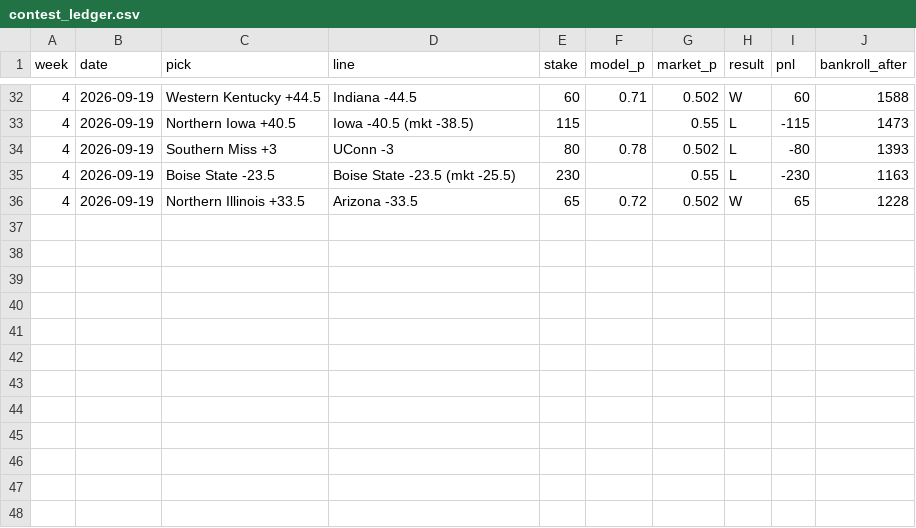
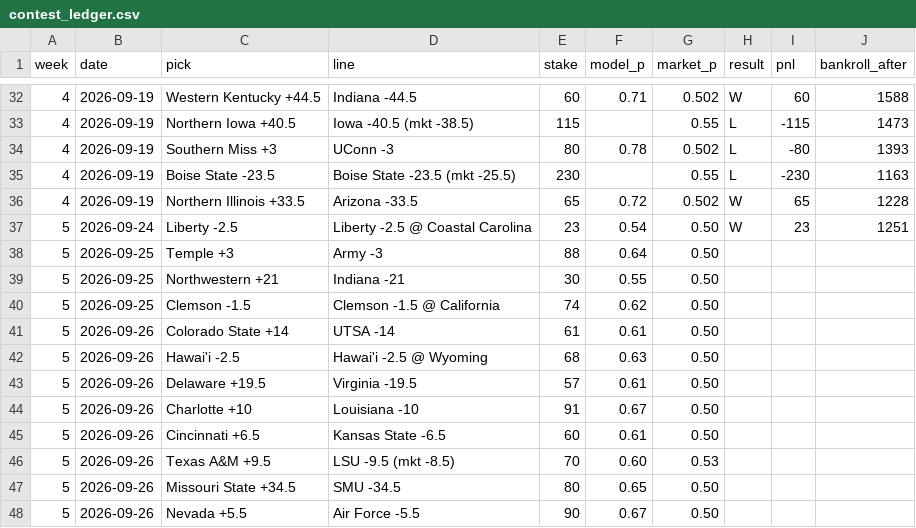
Before and after one commit to lucasalvarezflorida-lab/ncaa-fbs-analytics, a CSV file: contest_ledger.csv, drawn as a sheet; only a part is shown, gaps mark what is left out; the diff names each change by its address in the sheet, - before the commit and + after, or states it on an @@ line.

```diff
--- a/contest_ledger.csv
+++ b/contest_ledger.csv
+row 37: 5 | 2026-09-24 | Liberty -2.5 | Liberty -2.5 @ Coastal Carolina | 23 | 0.54 | 0.50 | W | 23 | 1251
+row 38: 5 | 2026-09-25 | Temple +3 | Army -3 | 88 | 0.64 | 0.50
+row 39: 5 | 2026-09-25 | Northwestern +21 | Indiana -21 | 30 | 0.55 | 0.50
+row 40: 5 | 2026-09-25 | Clemson -1.5 | Clemson -1.5 @ California | 74 | 0.62 | 0.50
+row 41: 5 | 2026-09-26 | Colorado State +14 | UTSA -14 | 61 | 0.61 | 0.50
+row 42: 5 | 2026-09-26 | Hawai'i -2.5 | Hawai'i -2.5 @ Wyoming | 68 | 0.63 | 0.50
+row 43: 5 | 2026-09-26 | Delaware +19.5 | Virginia -19.5 | 57 | 0.61 | 0.50
+row 44: 5 | 2026-09-26 | Charlotte +10 | Louisiana -10 | 91 | 0.67 | 0.50
+row 45: 5 | 2026-09-26 | Cincinnati +6.5 | Kansas State -6.5 | 60 | 0.61 | 0.50
+row 46: 5 | 2026-09-26 | Texas A&M +9.5 | LSU -9.5 (mkt -8.5) | 70 | 0.60 | 0.53
+row 47: 5 | 2026-09-26 | Missouri State +34.5 | SMU -34.5 | 80 | 0.65 | 0.50
+row 48: 5 | 2026-09-26 | Nevada +5.5 | Air Force -5.5 | 90 | 0.67 | 0.50
```
Also changed, not shown: 1 other file.
